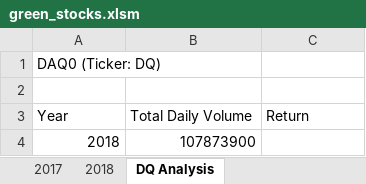
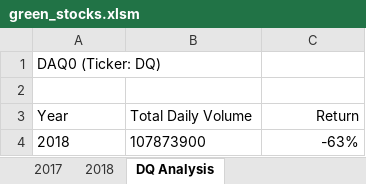
Before and after one commit to frlinh/stock-analysis, an Excel workbook: green_stocks.xlsm, sheet DQ Analysis, drawn as a sheet; values as stored, in another font and other column widths than the file's, no borders; the diff names each change by its address in the sheet, - before the commit and + after, or states it on an @@ line.

Commit message:
Add files via upload

```diff
--- a/green_stocks.xlsm (sheet DQ Analysis)
+++ b/green_stocks.xlsm (sheet DQ Analysis)
-C3 alignment: left
+C3 alignment: right
-A4:B4 alignment: right
+A4:B4 alignment: left
-C4 (Return): (empty)
+C4 (Return): -63%
```
